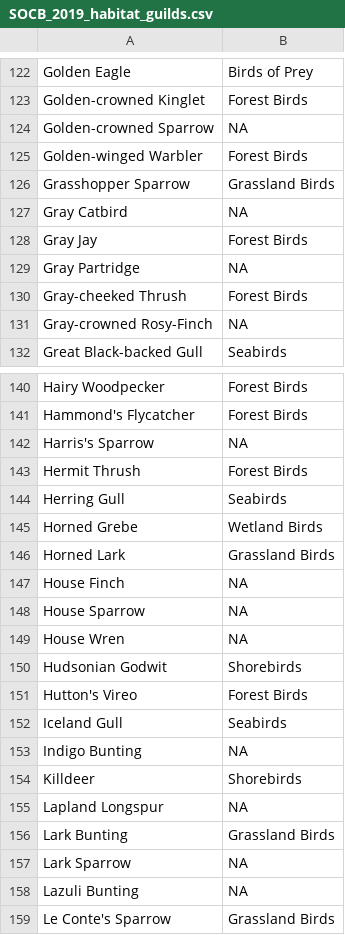
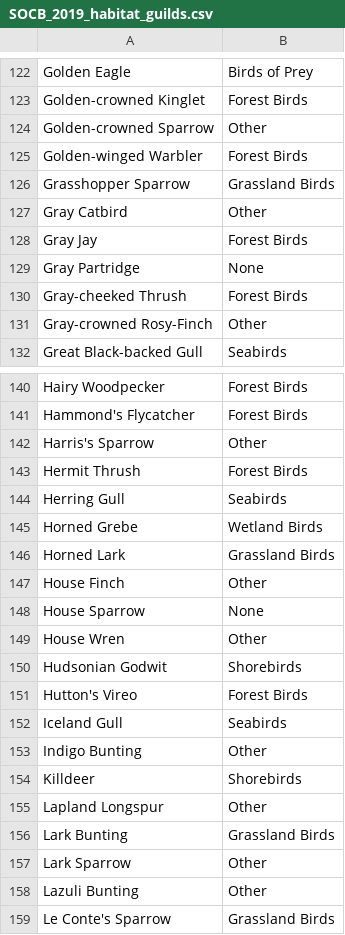
Before and after one commit to Tommy-cheale/Interpretable-Clustering-Balancing-Representative-Groupings-with-Interpretability, a CSV file: SOCB_2019_habitat_guilds.csv, drawn as a sheet; only a part is shown, gaps mark what is left out; the diff covers the shown part only.

Commit message:
Separate Other and None in guild data.

```diff
--- a/SOCB_2019_habitat_guilds.csv
+++ b/SOCB_2019_habitat_guilds.csv
@@ -123,10 +123,10 @@ Golden Eagle,Birds of Prey
 Golden-crowned Kinglet,Forest Birds
-Golden-crowned Sparrow,NA
+Golden-crowned Sparrow,Other
 Golden-winged Warbler,Forest Birds
 Grasshopper Sparrow,Grassland Birds
-Gray Catbird,NA
+Gray Catbird,Other
 Gray Jay,Forest Birds
-Gray Partridge,NA
+Gray Partridge,None
 Gray-cheeked Thrush,Forest Birds
-Gray-crowned Rosy-Finch,NA
+Gray-crowned Rosy-Finch,Other
 Great Black-backed Gull,Seabirds
@@ -141,3 +141,3 @@ Hairy Woodpecker,Forest Birds
 Hammond's Flycatcher,Forest Birds
-Harris's Sparrow,NA
+Harris's Sparrow,Other
 Hermit Thrush,Forest Birds
@@ -146,5 +146,5 @@ Horned Grebe,Wetland Birds
 Horned Lark,Grassland Birds
-House Finch,NA
-House Sparrow,NA
-House Wren,NA
+House Finch,Other
+House Sparrow,None
+House Wren,Other
 Hudsonian Godwit,Shorebirds
@@ -152,8 +152,8 @@ Hutton's Vireo,Forest Birds
 Iceland Gull,Seabirds
-Indigo Bunting,NA
+Indigo Bunting,Other
 Killdeer,Shorebirds
-Lapland Longspur,NA
+Lapland Longspur,Other
 Lark Bunting,Grassland Birds
-Lark Sparrow,NA
-Lazuli Bunting,NA
+Lark Sparrow,Other
+Lazuli Bunting,Other
 Le Conte's Sparrow,Grassland Birds
```
Also changed, not shown: 49 edited cells elsewhere in this file.
